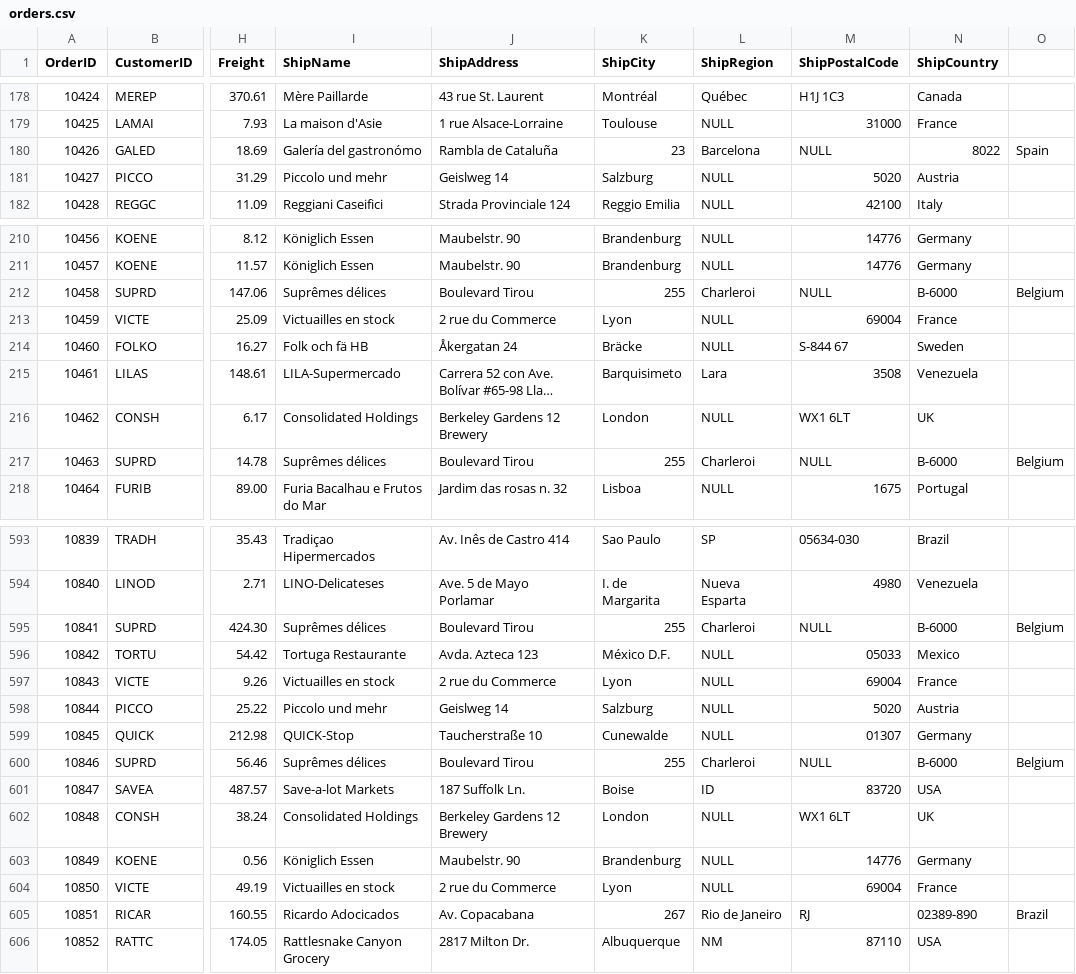
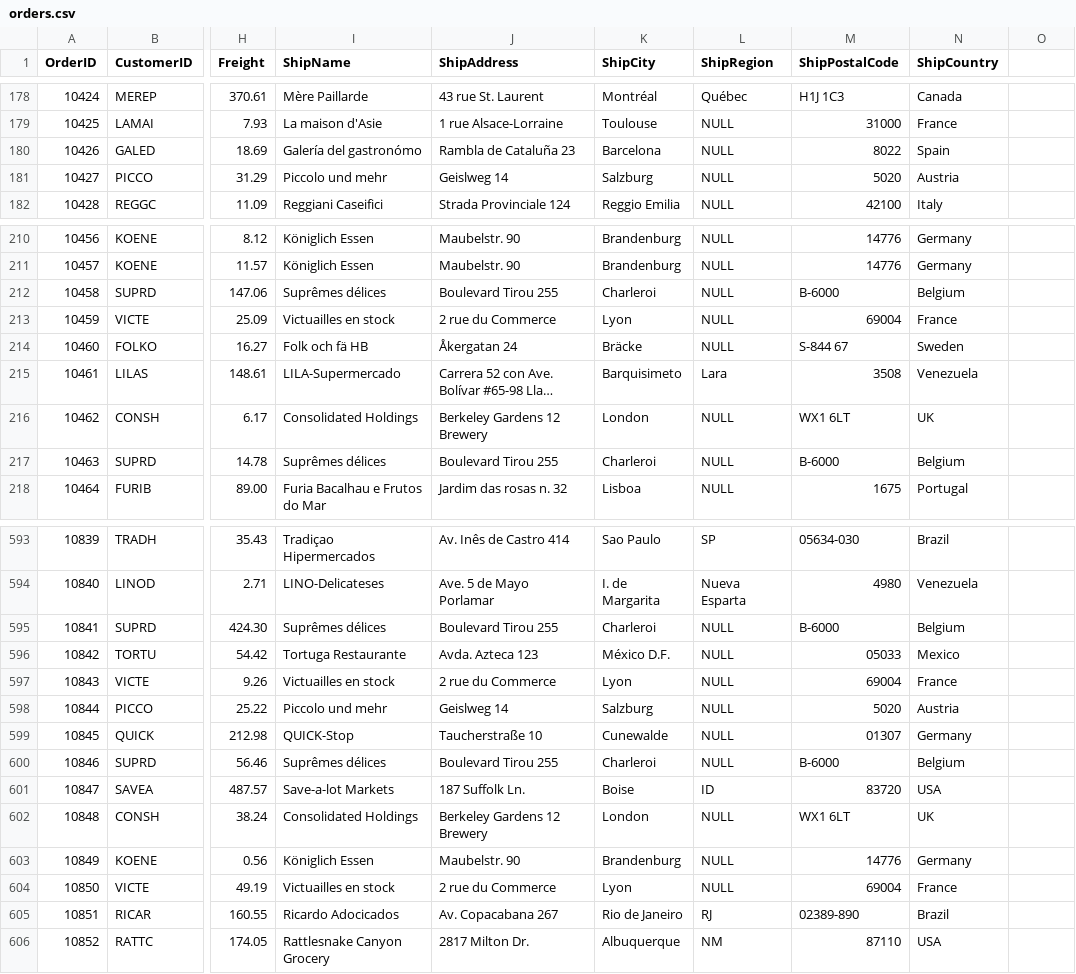
Before and after one commit to leisenstein/northwind-mongo, a CSV file: orders.csv, drawn as a sheet; only a part is shown, gaps mark what is left out; long unchanged cells end in …; the diff covers the shown part only; the diff names each change by its address in the sheet, - before the commit and + after, or states it on an @@ line.

Commit message:
Remove commas from CSV

```diff
--- a/orders.csv
+++ b/orders.csv
-J180 (ShipAddress): Rambla de Cataluña
+J180 (ShipAddress): Rambla de Cataluña 23
-K180 (ShipCity): 23
+K180 (ShipCity): Barcelona
-L180 (ShipRegion): Barcelona
+L180 (ShipRegion): NULL
-M180 (ShipPostalCode): NULL
+M180 (ShipPostalCode): 8022
-N180 (ShipCountry): 8022
+N180 (ShipCountry): Spain
-O180: Spain
+O180: (empty)
-J212 (ShipAddress): Boulevard Tirou
+J212 (ShipAddress): Boulevard Tirou 255
-K212 (ShipCity): 255
+K212 (ShipCity): Charleroi
-L212 (ShipRegion): Charleroi
+L212 (ShipRegion): NULL
-M212 (ShipPostalCode): NULL
+M212 (ShipPostalCode): B-6000
-N212 (ShipCountry): B-6000
+N212 (ShipCountry): Belgium
-O212: Belgium
+O212: (empty)
-J217 (ShipAddress): Boulevard Tirou
+J217 (ShipAddress): Boulevard Tirou 255
-K217 (ShipCity): 255
+K217 (ShipCity): Charleroi
-L217 (ShipRegion): Charleroi
+L217 (ShipRegion): NULL
-M217 (ShipPostalCode): NULL
+M217 (ShipPostalCode): B-6000
-N217 (ShipCountry): B-6000
+N217 (ShipCountry): Belgium
-O217: Belgium
+O217: (empty)
-J595 (ShipAddress): Boulevard Tirou
+J595 (ShipAddress): Boulevard Tirou 255
-K595 (ShipCity): 255
+K595 (ShipCity): Charleroi
-L595 (ShipRegion): Charleroi
+L595 (ShipRegion): NULL
-M595 (ShipPostalCode): NULL
+M595 (ShipPostalCode): B-6000
-N595 (ShipCountry): B-6000
+N595 (ShipCountry): Belgium
-O595: Belgium
+O595: (empty)
-J600 (ShipAddress): Boulevard Tirou
+J600 (ShipAddress): Boulevard Tirou 255
-K600 (ShipCity): 255
+K600 (ShipCity): Charleroi
-L600 (ShipRegion): Charleroi
+L600 (ShipRegion): NULL
-M600 (ShipPostalCode): NULL
+M600 (ShipPostalCode): B-6000
-N600 (ShipCountry): B-6000
+N600 (ShipCountry): Belgium
-O600: Belgium
+O600: (empty)
-J605 (ShipAddress): Av. Copacabana
+J605 (ShipAddress): Av. Copacabana 267
-K605 (ShipCity): 267
+K605 (ShipCity): Rio de Janeiro
-L605 (ShipRegion): Rio de Janeiro
+L605 (ShipRegion): RJ
-M605 (ShipPostalCode): RJ
+M605 (ShipPostalCode): 02389-890
-N605 (ShipCountry): 02389-890
+N605 (ShipCountry): Brazil
-O605: Brazil
+O605: (empty)
```
Also changed, not shown: 90 edited cells elsewhere in this file.
